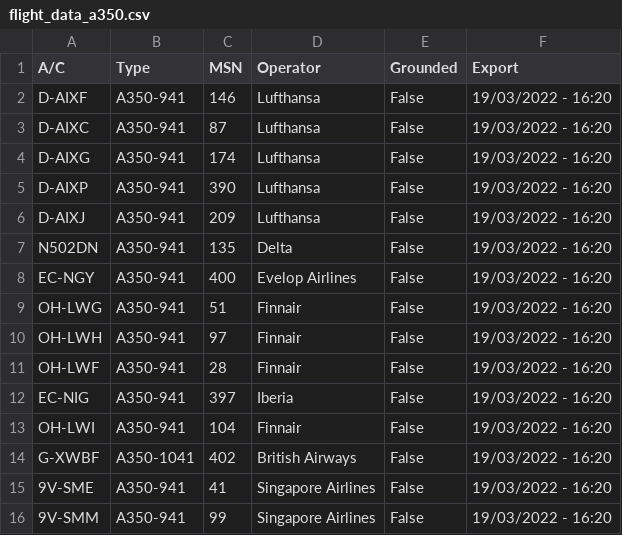
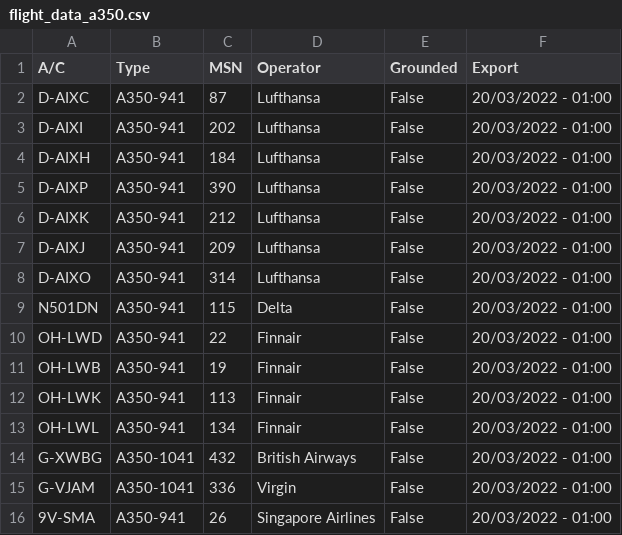
Before and after one commit to clintjb/clintjb.github.v2, a CSV file: _data/flight_data_a350.csv, drawn as a sheet; only a part is shown; the diff covers the shown part only.

```diff
--- a/_data/flight_data_a350.csv
+++ b/_data/flight_data_a350.csv
@@ -1,16 +1,16 @@
 A/C,Type,MSN,Operator,Grounded,Export
-D-AIXF,A350-941,146,Lufthansa,False,19/03/2022 - 16:20
-D-AIXC,A350-941,87,Lufthansa,False,19/03/2022 - 16:20
-D-AIXG,A350-941,174,Lufthansa,False,19/03/2022 - 16:20
-D-AIXP,A350-941,390,Lufthansa,False,19/03/2022 - 16:20
-D-AIXJ,A350-941,209,Lufthansa,False,19/03/2022 - 16:20
-N502DN,A350-941,135,Delta,False,19/03/2022 - 16:20
-EC-NGY,A350-941,400,Evelop Airlines,False,19/03/2022 - 16:20
-OH-LWG,A350-941,51,Finnair,False,19/03/2022 - 16:20
-OH-LWH,A350-941,97,Finnair,False,19/03/2022 - 16:20
-OH-LWF,A350-941,28,Finnair,False,19/03/2022 - 16:20
-EC-NIG,A350-941,397,Iberia,False,19/03/2022 - 16:20
-OH-LWI,A350-941,104,Finnair,False,19/03/2022 - 16:20
-G-XWBF,A350-1041,402,British Airways,False,19/03/2022 - 16:20
-9V-SME,A350-941,41,Singapore Airlines,False,19/03/2022 - 16:20
-9V-SMM,A350-941,99,Singapore Airlines,False,19/03/2022 - 16:20
+D-AIXC,A350-941,87,Lufthansa,False,20/03/2022 - 01:00
+D-AIXI,A350-941,202,Lufthansa,False,20/03/2022 - 01:00
+D-AIXH,A350-941,184,Lufthansa,False,20/03/2022 - 01:00
+D-AIXP,A350-941,390,Lufthansa,False,20/03/2022 - 01:00
+D-AIXK,A350-941,212,Lufthansa,False,20/03/2022 - 01:00
+D-AIXJ,A350-941,209,Lufthansa,False,20/03/2022 - 01:00
+D-AIXO,A350-941,314,Lufthansa,False,20/03/2022 - 01:00
+N501DN,A350-941,115,Delta,False,20/03/2022 - 01:00
+OH-LWD,A350-941,22,Finnair,False,20/03/2022 - 01:00
+OH-LWB,A350-941,19,Finnair,False,20/03/2022 - 01:00
+OH-LWK,A350-941,113,Finnair,False,20/03/2022 - 01:00
+OH-LWL,A350-941,134,Finnair,False,20/03/2022 - 01:00
+G-XWBG,A350-1041,432,British Airways,False,20/03/2022 - 01:00
+G-VJAM,A350-1041,336,Virgin,False,20/03/2022 - 01:00
+9V-SMA,A350-941,26,Singapore Airlines,False,20/03/2022 - 01:00
```
Also changed, not shown: 12 added rows, 3 removed rows and 15 edited cells elsewhere in this file, 1 other file.
